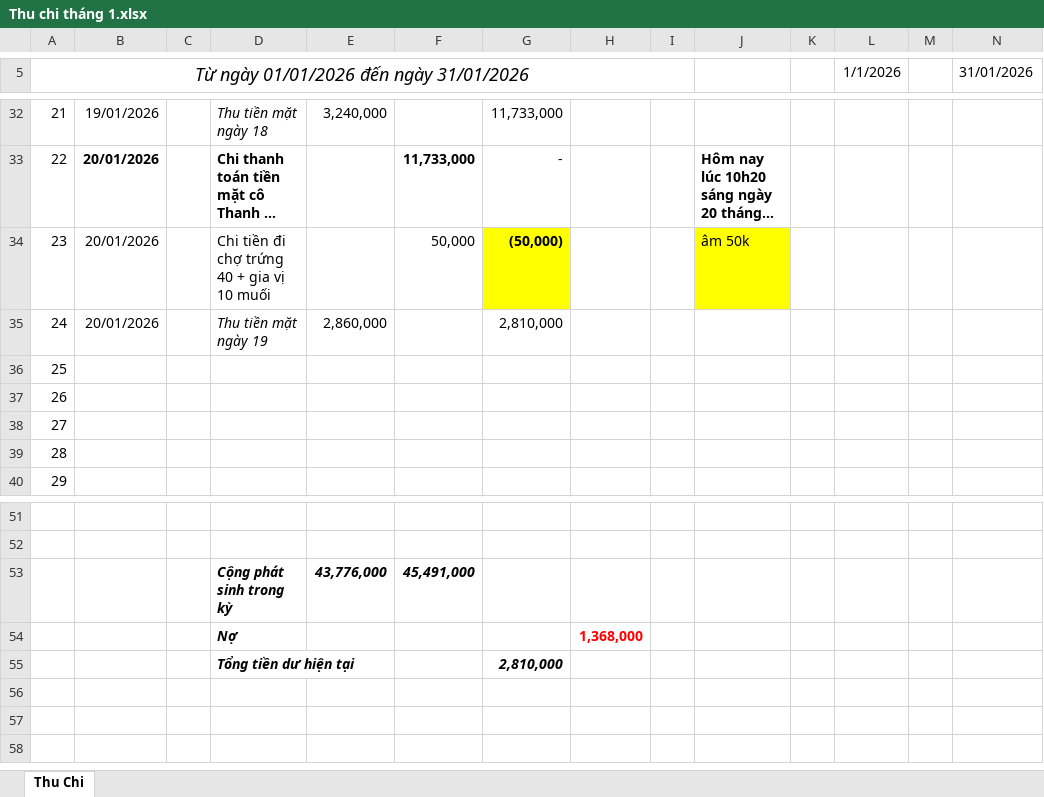
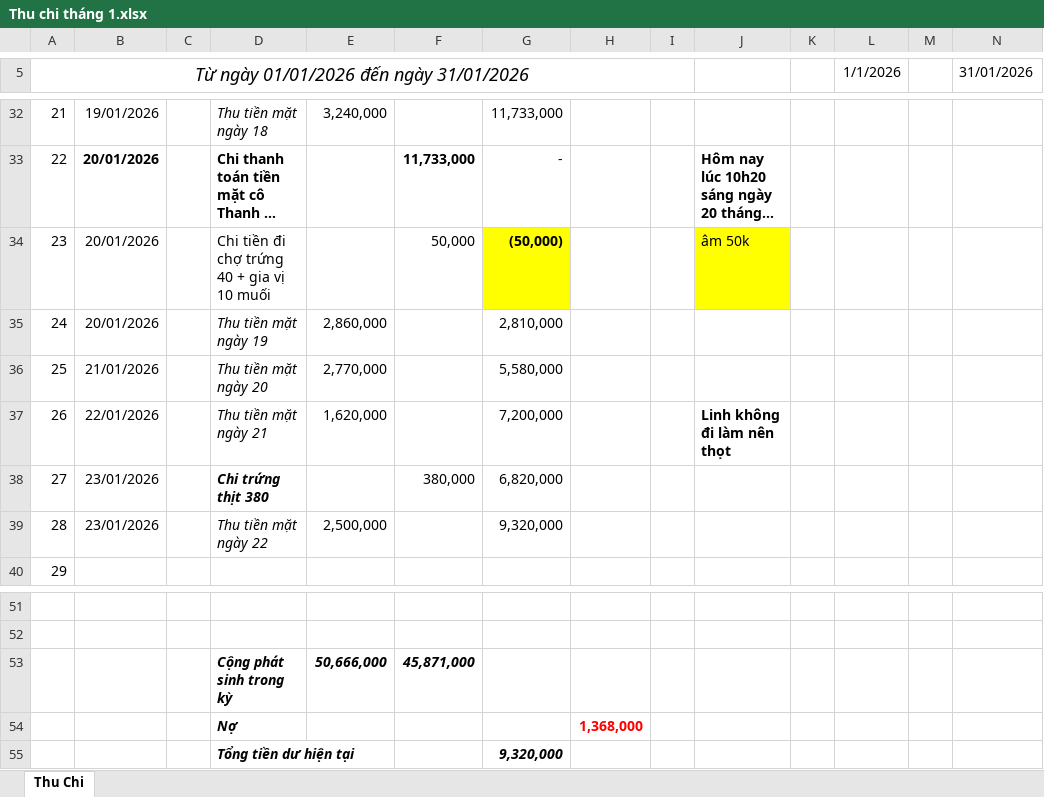
Before and after one commit to Kajumisu123/MinhHaiDriver2, an Excel workbook: Quản lý thu chi/Thu chi tháng 1.xlsx, sheet Thu Chi, drawn as a sheet; only a part is shown, gaps mark what is left out; long unchanged cells end in …; values as stored, in another font and other column widths than the file's, no borders; removed rows and columns are numbered as before the commit, all else as after; the diff names each change by its address in the sheet, - before the commit and + after, or states it on an @@ line.

```diff
--- a/Quản lý thu chi/Thu chi tháng 1.xlsx (sheet Thu Chi)
+++ b/Quản lý thu chi/Thu chi tháng 1.xlsx (sheet Thu Chi)
-B36: (empty)
+B36: 21/01/2026
-D36: (empty)
+D36: Thu tiền mặt ngày 20
-E36: (empty)
+E36: 2,770,000
-G36: (empty)
+G36: 5,580,000
-B37: (empty)
+B37: 22/01/2026
-D37: (empty)
+D37: Thu tiền mặt ngày 21
-E37: (empty)
+E37: 1,620,000
-G37: (empty)
+G37: 7,200,000
-J37: (empty)
+J37: Linh không đi làm nên thọt
-B38:B39: (empty)
+B38:B39: 23/01/2026
-D38: (empty)
+D38: Chi trứng thịt 380
-F38: (empty)
+F38: 380,000
-G38: (empty)
+G38: 6,820,000
-D39: (empty)
+D39: Thu tiền mặt ngày 22
-E39: (empty)
+E39: 2,500,000
-G39: (empty)
+G39: 9,320,000
-row 53:  |  |  | Cộng phát sinh trong kỳ | 43,776,000 | 45,491,000
+row 53:  |  |  | Cộng phát sinh trong kỳ | 50,666,000 | 45,871,000
-G55: 2,810,000
+G55: 9,320,000
```
Also changed, not shown: Chấm công/Chấm công tổng hợp/bảng chấm công 01 đến 15 tháng 01 năm 2026.xlsx, Theo dõi/T1 2026 02-01.xlsx.
